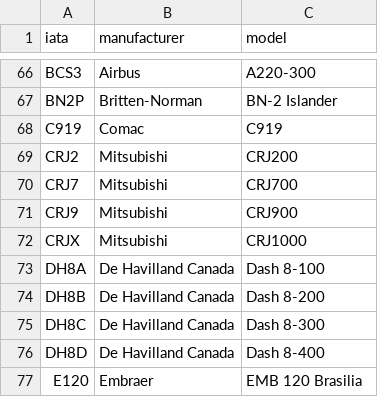
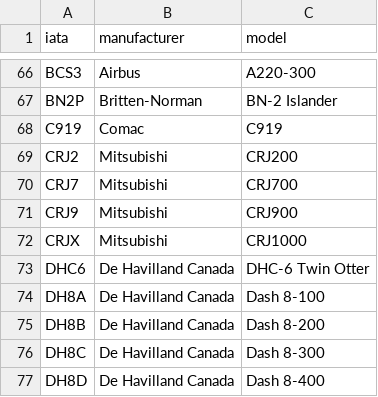
Before and after one commit to BorealBaguette/Trainlog, a CSV file: base_data/airliners.csv, drawn as a sheet; only a part is shown, gaps mark what is left out; the shorter side is filled out with more unchanged rows.

```diff
--- a/base_data/airliners.csv
+++ b/base_data/airliners.csv
@@ -72,2 +72,3 @@ CRJ9,Mitsubishi,CRJ900
 CRJX,Mitsubishi,CRJ1000
+DHC6,De Havilland Canada,DHC-6 Twin Otter
 DH8A,De Havilland Canada,Dash 8-100
```
Also changed, not shown: 2 other files.
